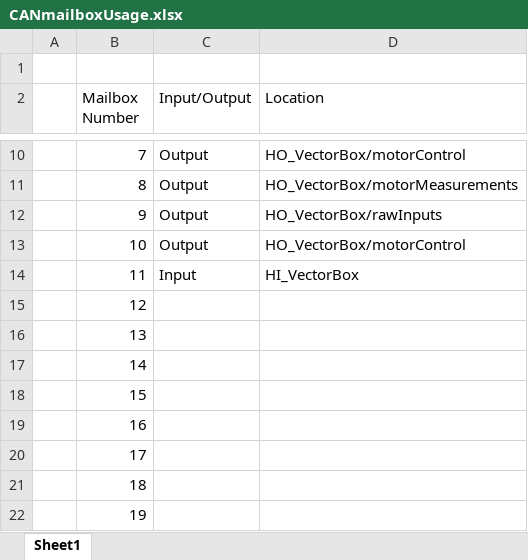
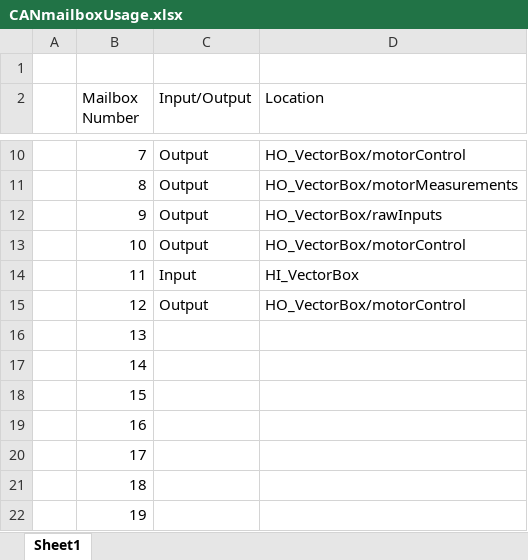
Before and after one commit to msfrt/ETC-Development, an Excel workbook: matlab_code/etc_benchTest/CANmailboxUsage.xlsx, sheet Sheet1, drawn as a sheet; only a part is shown, gaps mark what is left out; values as stored, in another font and other column widths than the file's, no borders; the diff names each change by its address in the sheet, - before the commit and + after, or states it on an @@ line.

Commit message:
Add in logging for motor control gains. Decrease time constant of deriative for the motor velocity calculation to make it more responsive.

```diff
--- a/matlab_code/etc_benchTest/CANmailboxUsage.xlsx (sheet Sheet1)
+++ b/matlab_code/etc_benchTest/CANmailboxUsage.xlsx (sheet Sheet1)
-C15 (Input/Output): (empty)
+C15 (Input/Output): Output
-D15 (Location): (empty)
+D15 (Location): HO_VectorBox/motorControl
```
Also changed, not shown: 9 other files.
